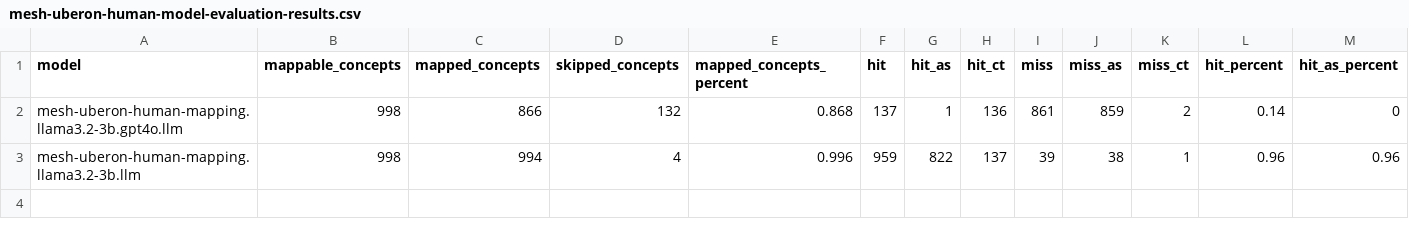
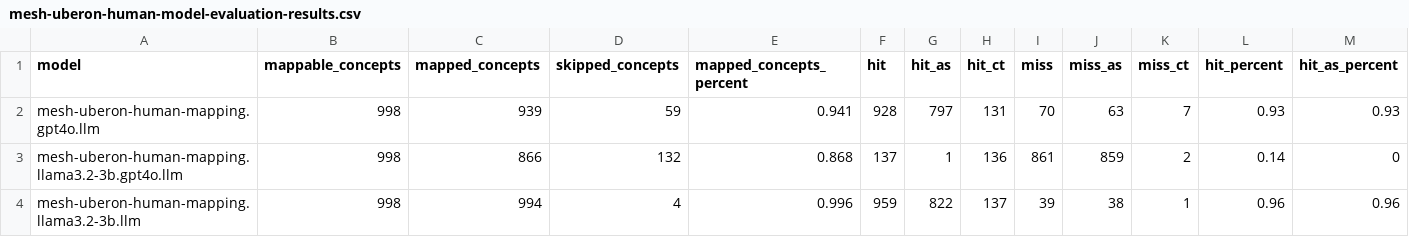
Before and after one commit to cns-iu/onto-llm-mapping, a CSV file: validation/mesh-uberon-human/v0.0.1/results/mesh-uberon-human-model-evaluation-results.csv, drawn as a sheet; only a part is shown; rows hold the shown columns only; the diff names each change by its address in the sheet, - before the commit and + after, or states it on an @@ line.

Commit message:
Re-run 01-mapping-preparation.R and 10-mapping-evaluation.R scripts with new model results.
Adds revised gpt4o model results.

```diff
--- a/validation/mesh-uberon-human/v0.0.1/results/mesh-uberon-human-model-evaluation-results.csv
+++ b/validation/mesh-uberon-human/v0.0.1/results/mesh-uberon-human-model-evaluation-results.csv
+row 2: mesh-uberon-human-mapping.gpt4o.llm | 998 | 939 | 59 | 0.941 | 928 | 797 | 131 | 70 | 63 | 7 | 0.93 | 0.93
```
Also changed, not shown: 4 other files.
